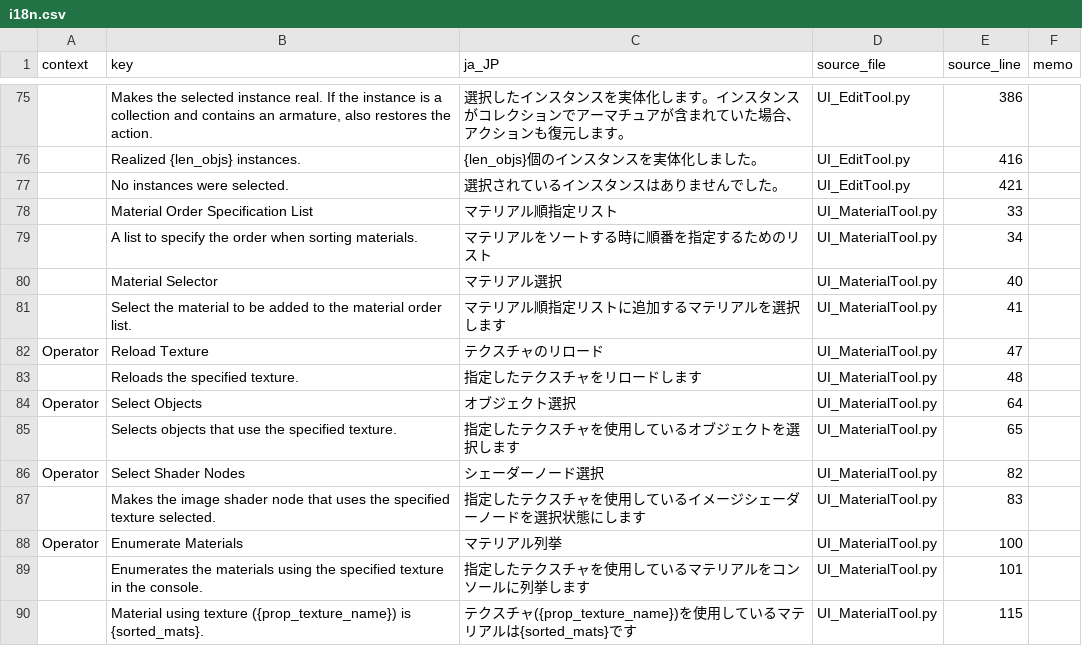
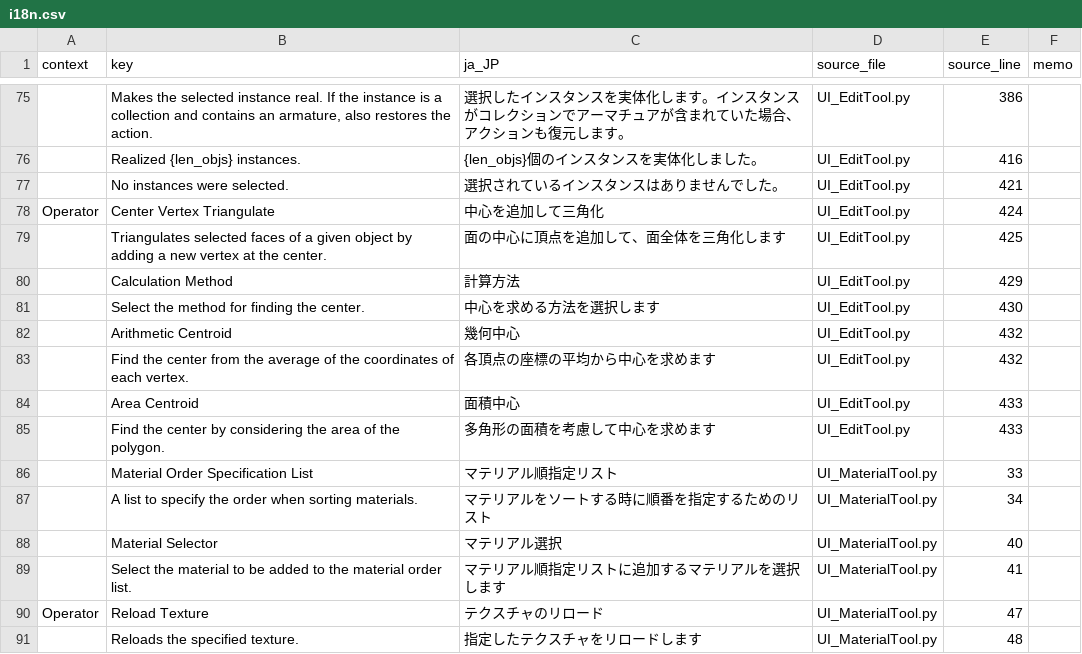
Before and after one commit to DaDaDan3D/DDDTools, a CSV file: I18N/i18n.csv, drawn as a sheet; only a part is shown, gaps mark what is left out; the shorter side is filled out with more unchanged rows; the diff names each change by its address in the sheet, - before the commit and + after, or states it on an @@ line.

Commit message:
面の中心に頂点を追加して三角化する機能を追加
・面の中心に頂点を追加して三角化する機能「中心を追加して三角化」を追加
 まだ UV まわりが途中。
 UV のピン止めが外れたりする
・多角形の中心を求める関数をいくつか追加。幾何中心、面積中心、外心近似を利用した中心など

```diff
--- a/I18N/i18n.csv
+++ b/I18N/i18n.csv
+row 78: Operator | Center Vertex Triangulate | 中心を追加して三角化 | UI_EditTool.py | 424
+row 79:  | Triangulates selected faces of a given object by adding a new vertex at the center. | 面の中心に頂点を追加して、面全体を三角化します | UI_EditTool.py | 425
+row 80:  | Calculation Method | 計算方法 | UI_EditTool.py | 429
+row 81:  | Select the method for finding the center. | 中心を求める方法を選択します | UI_EditTool.py | 430
+row 82:  | Arithmetic Centroid | 幾何中心 | UI_EditTool.py | 432
+row 83:  | Find the center from the average of the coordinates of each vertex. | 各頂点の座標の平均から中心を求めます | UI_EditTool.py | 432
+row 84:  | Area Centroid | 面積中心 | UI_EditTool.py | 433
+row 85:  | Find the center by considering the area of the polygon. | 多角形の面積を考慮して中心を求めます | UI_EditTool.py | 433
```
Also changed, not shown: 4 other files.
